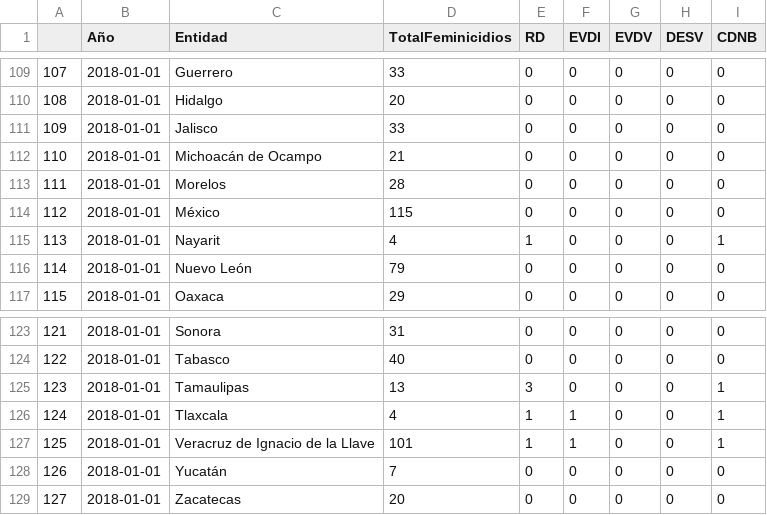
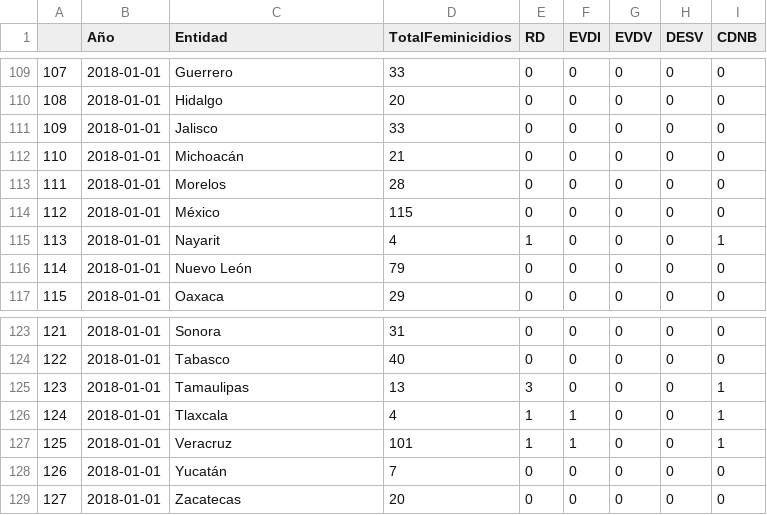
Before and after one commit to melrepa/Proyecto-Integrador-Ing-Car, a CSV file: femin-desap.csv, drawn as a sheet; only a part is shown, gaps mark what is left out; the diff covers the shown part only.

```diff
--- a/femin-desap.csv
+++ b/femin-desap.csv
@@ -111,3 +111,3 @@
 109,2018-01-01,Jalisco,33,0,0,0,0,0
-110,2018-01-01,Michoacán de Ocampo,21,0,0,0,0,0
+110,2018-01-01,Michoacán,21,0,0,0,0,0
 111,2018-01-01,Morelos,28,0,0,0,0,0
@@ -126,3 +126,3 @@
 124,2018-01-01,Tlaxcala,4,1,1,0,0,1
-125,2018-01-01,Veracruz de Ignacio de la Llave,101,1,1,0,0,1
+125,2018-01-01,Veracruz,101,1,1,0,0,1
 126,2018-01-01,Yucatán,7,0,0,0,0,0
```
Also changed, not shown: 10 edited cells elsewhere in this file.
